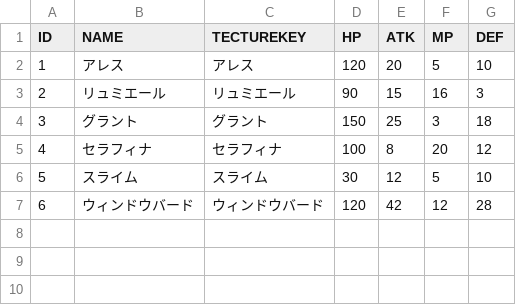
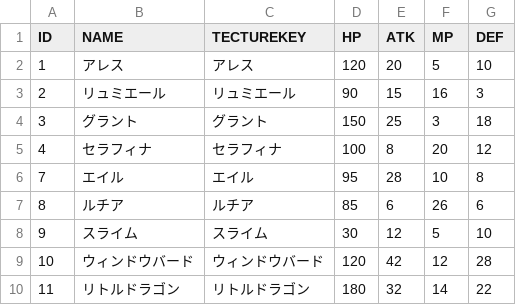
Before and after one commit to KDT-YamadaYoshihiro/Card_Quest, a CSV file: data/CSV/CharacterData.csv, drawn as a sheet.

Commit message:
キャラクターデータの追加

```diff
--- a/data/CSV/CharacterData.csv
+++ b/data/CSV/CharacterData.csv
@@ -5,3 +5,6 @@
 4,セラフィナ,セラフィナ,100,8,20,12
-5,スライム,スライム,30,12,5,10
-6,ウィンドウバード,ウィンドウバード,120,42,12,28
+7,エイル,エイル,95,28,10,8
+8,ルチア,ルチア,85,6,26,6
+9,スライム,スライム,30,12,5,10
+10,ウィンドウバード,ウィンドウバード,120,42,12,28
+11,リトルドラゴン,リトルドラゴン,180,32,14,22
```
